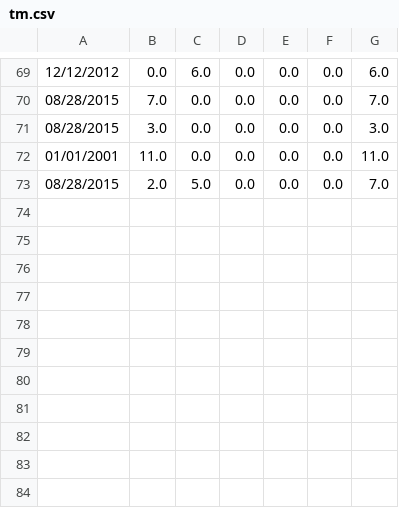
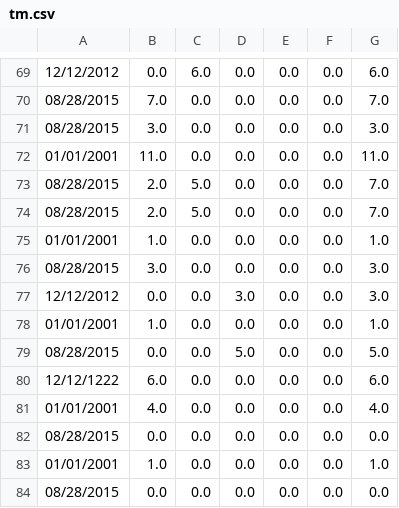
Before and after one commit to markov981/timeless, a CSV file: tm.csv, drawn as a sheet; only a part is shown, gaps mark what is left out; the diff names each change by its address in the sheet, - before the commit and + after, or states it on an @@ line.

```diff
--- a/tm.csv
+++ b/tm.csv
+row 74: 08/28/2015 | 2.0 | 5.0 | 0.0 | 0.0 | 0.0 | 7.0
+row 75: 01/01/2001 | 1.0 | 0.0 | 0.0 | 0.0 | 0.0 | 1.0
+row 76: 08/28/2015 | 3.0 | 0.0 | 0.0 | 0.0 | 0.0 | 3.0
+row 77: 12/12/2012 | 0.0 | 0.0 | 3.0 | 0.0 | 0.0 | 3.0
+row 78: 01/01/2001 | 1.0 | 0.0 | 0.0 | 0.0 | 0.0 | 1.0
+row 79: 08/28/2015 | 0.0 | 0.0 | 5.0 | 0.0 | 0.0 | 5.0
+row 80: 12/12/1222 | 6.0 | 0.0 | 0.0 | 0.0 | 0.0 | 6.0
+row 81: 01/01/2001 | 4.0 | 0.0 | 0.0 | 0.0 | 0.0 | 4.0
+row 82: 08/28/2015 | 0.0 | 0.0 | 0.0 | 0.0 | 0.0 | 0.0
+row 83: 01/01/2001 | 1.0 | 0.0 | 0.0 | 0.0 | 0.0 | 1.0
+row 84: 08/28/2015 | 0.0 | 0.0 | 0.0 | 0.0 | 0.0 | 0.0
```
Also changed, not shown: 4 other files.
